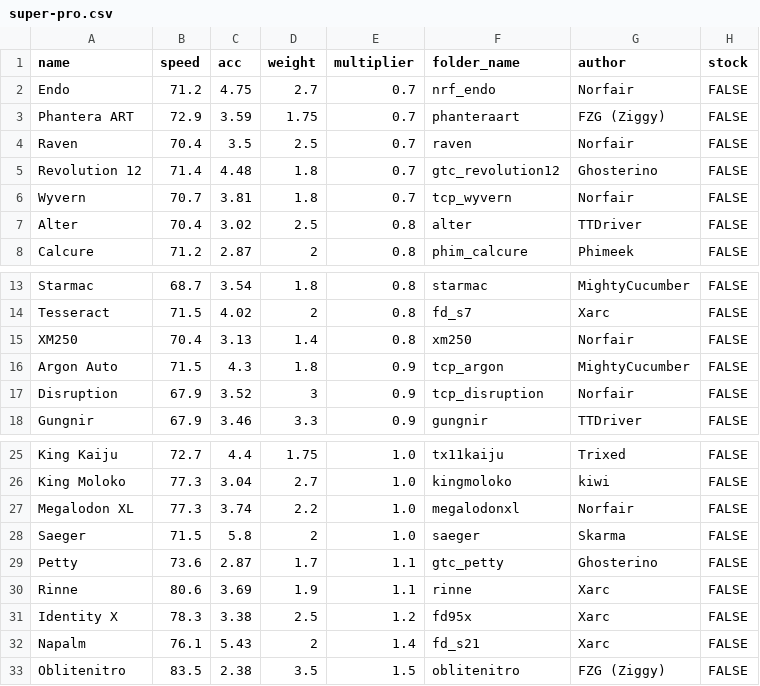
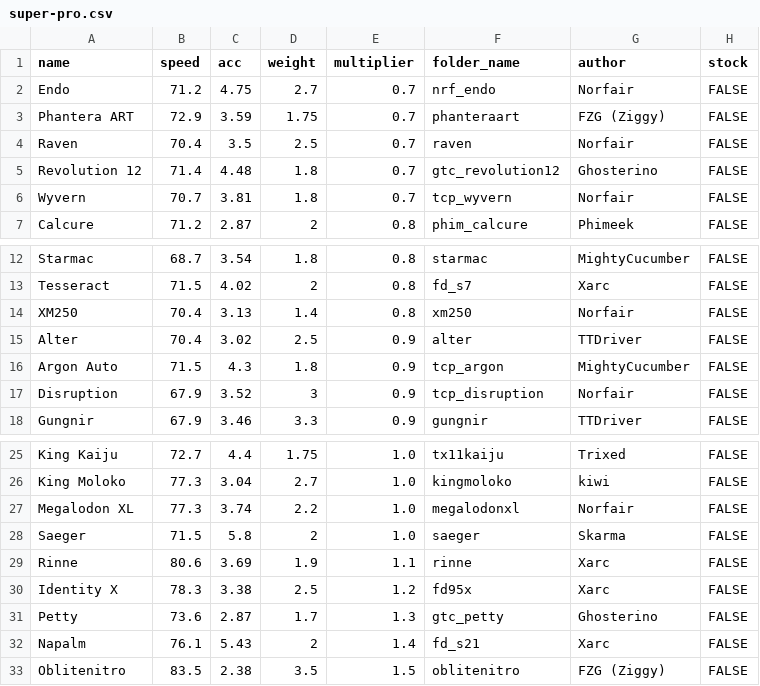
Before and after one commit to Re-Volt-America/RVA-Data, a CSV file: models/cars/super-pro.csv, drawn as a sheet; only a part is shown, gaps mark what is left out; removed rows and columns are numbered as before the commit, all else as after; the diff names each change by its address in the sheet, - before the commit and + after, or states it on an @@ line.

```diff
--- a/models/cars/super-pro.csv
+++ b/models/cars/super-pro.csv
-row 7: Alter | 70.4 | 3.02 | 2.5 | 0.8 | alter | TTDriver | FALSE
+row 15: Alter | 70.4 | 3.02 | 2.5 | 0.9 | alter | TTDriver | FALSE
-row 29: Petty | 73.6 | 2.87 | 1.7 | 1.1 | gtc_petty | Ghosterino | FALSE
+row 31: Petty | 73.6 | 2.87 | 1.7 | 1.3 | gtc_petty | Ghosterino | FALSE
```
Also changed, not shown: models/cars/rookie.csv, models/tracks/tracks.csv.
